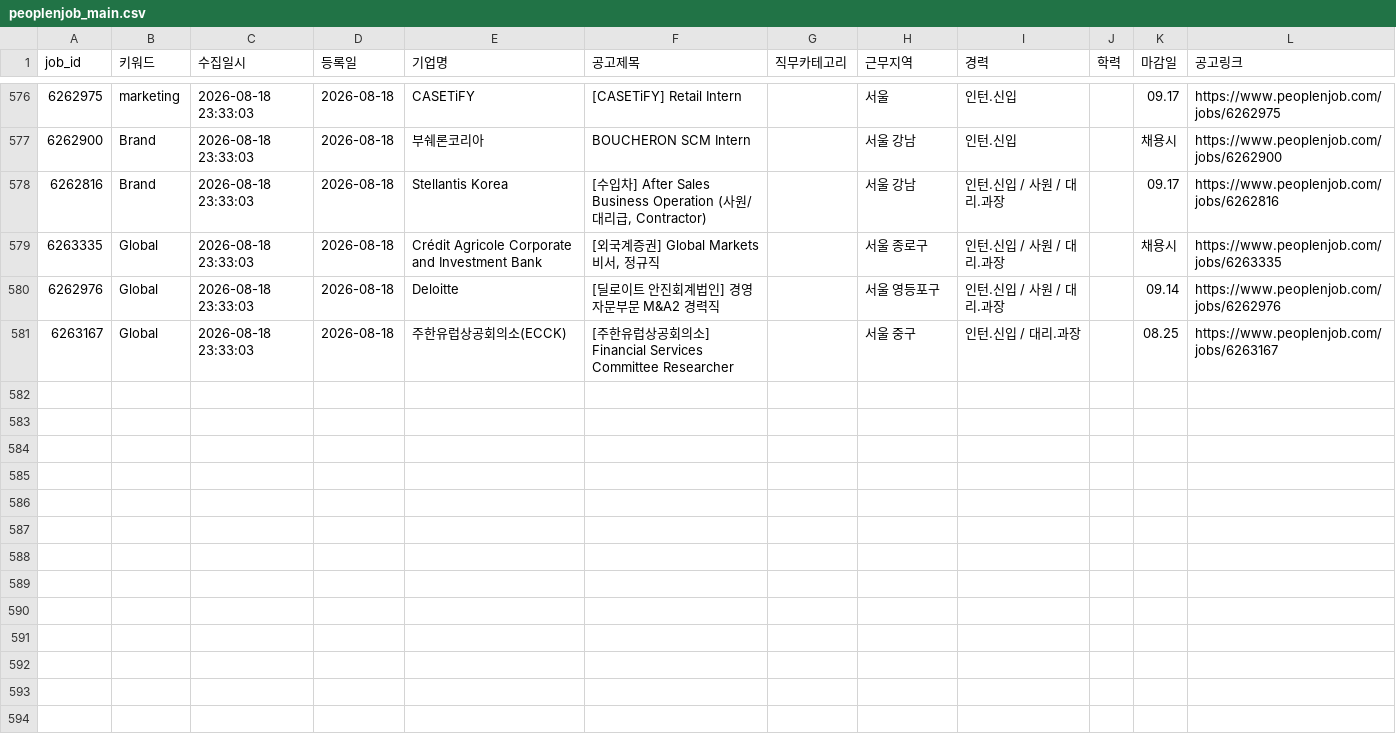
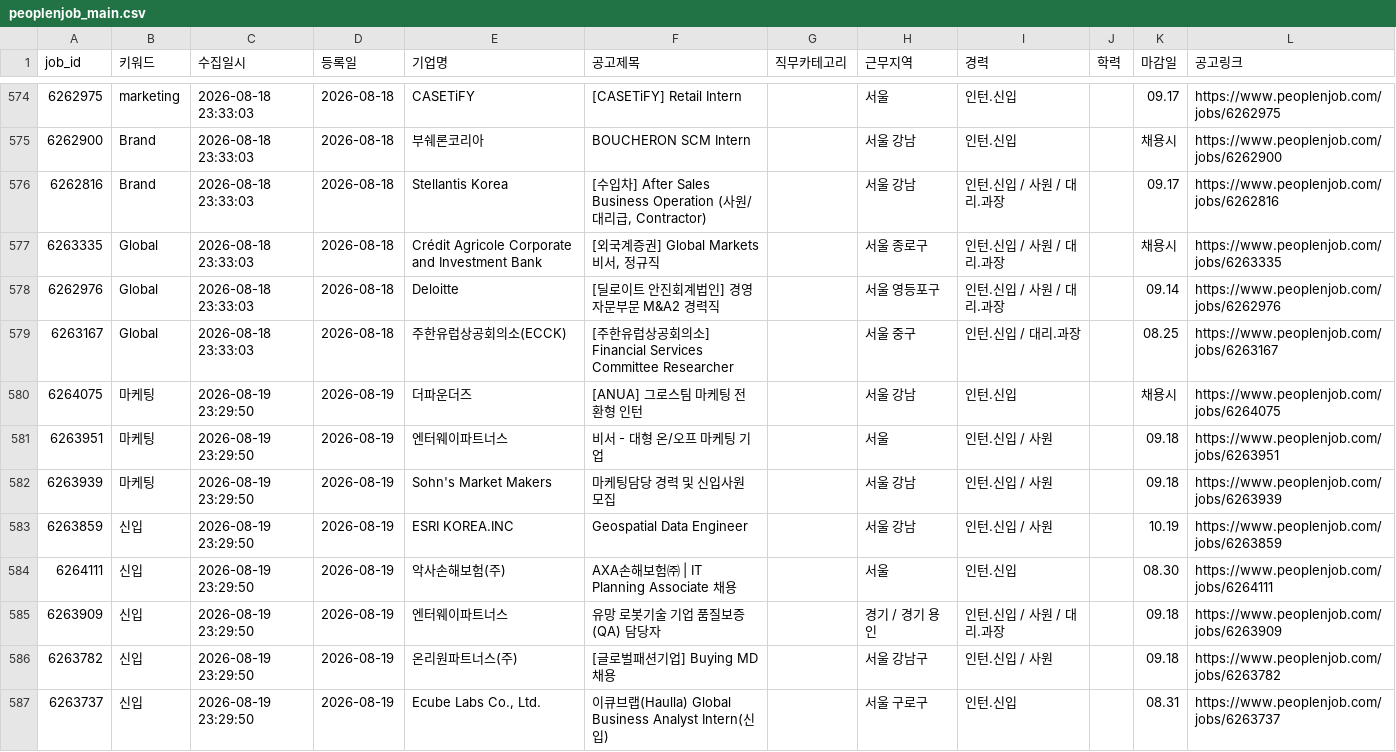
Before and after one commit to djgeum/RunETF, a CSV file: .github/job.bot/peoplenjob_main.csv, drawn as a sheet; only a part is shown, gaps mark what is left out; the diff covers the shown part only; the diff names each change by its address in the sheet, - before the commit and + after, or states it on an @@ line.

```diff
--- a/.github/job.bot/peoplenjob_main.csv
+++ b/.github/job.bot/peoplenjob_main.csv
+row 580: 6264075 | 마케팅 | 2026-08-19 23:29:50 | 2026-08-19 | 더파운더즈 | [ANUA] 그로스팀 마케팅 전환형 인턴 |  | 서울 강남 | 인턴.신입 |  | 채용시 | https://www.peoplenjob.com/jobs/6264075
+row 581: 6263951 | 마케팅 | 2026-08-19 23:29:50 | 2026-08-19 | 엔터웨이파트너스 | 비서 - 대형 온/오프 마케팅 기업 |  | 서울 | 인턴.신입 / 사원 |  | 09.18 | https://www.peoplenjob.com/jobs/6263951
+row 582: 6263939 | 마케팅 | 2026-08-19 23:29:50 | 2026-08-19 | Sohn's Market Makers | 마케팅담당 경력 및 신입사원 모집 |  | 서울 강남 | 인턴.신입 / 사원 |  | 09.18 | https://www.peoplenjob.com/jobs/6263939
+row 583: 6263859 | 신입 | 2026-08-19 23:29:50 | 2026-08-19 | ESRI KOREA.INC | Geospatial Data Engineer |  | 서울 강남 | 인턴.신입 / 사원 |  | 10.19 | https://www.peoplenjob.com/jobs/6263859
+row 584: 6264111 | 신입 | 2026-08-19 23:29:50 | 2026-08-19 | 악사손해보험(주) | AXA손해보험㈜ | IT Planning Associate 채용 |  | 서울 | 인턴.신입 |  | 08.30 | https://www.peoplenjob.com/jobs/6264111
+row 585: 6263909 | 신입 | 2026-08-19 23:29:50 | 2026-08-19 | 엔터웨이파트너스 | 유망 로봇기술 기업 품질보증(QA) 담당자 |  | 경기 / 경기 용인 | 인턴.신입 / 사원 / 대리.과장 |  | 09.18 | https://www.peoplenjob.com/jobs/6263909
+row 586: 6263782 | 신입 | 2026-08-19 23:29:50 | 2026-08-19 | 온리원파트너스(주) | [글로벌패션기업] Buying MD 채용 |  | 서울 강남구 | 인턴.신입 / 사원 |  | 09.18 | https://www.peoplenjob.com/jobs/6263782
+row 587: 6263737 | 신입 | 2026-08-19 23:29:50 | 2026-08-19 | Ecube Labs Co., Ltd. | 이큐브랩(Haulla) Global Business Analyst Intern(신입) |  | 서울 구로구 | 인턴.신입 |  | 08.31 | https://www.peoplenjob.com/jobs/6263737
```
Also changed, not shown: 8 added rows and 2 removed rows elsewhere in this file, .github/job.bot/jobkorea_list.csv, .github/job.bot/jobkorea_main.csv, 5 other files.
